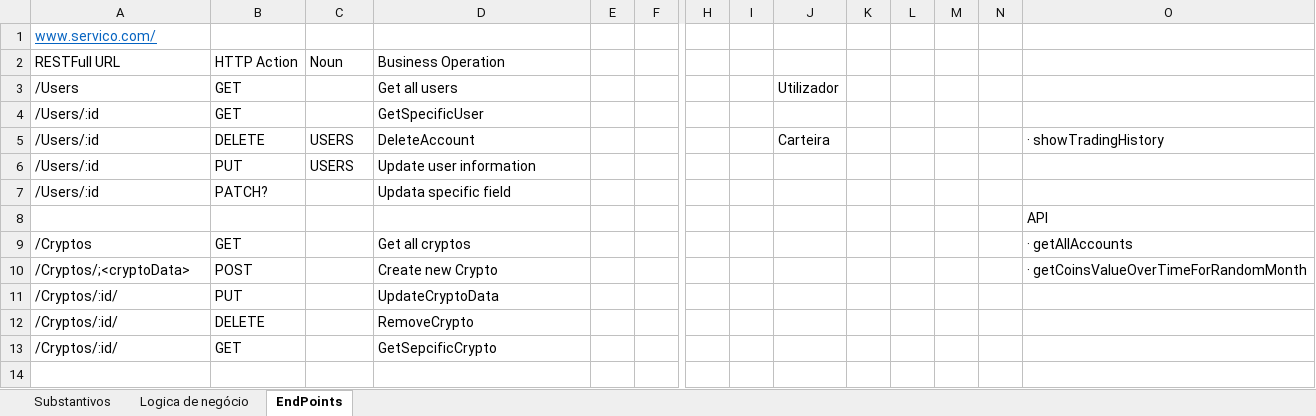
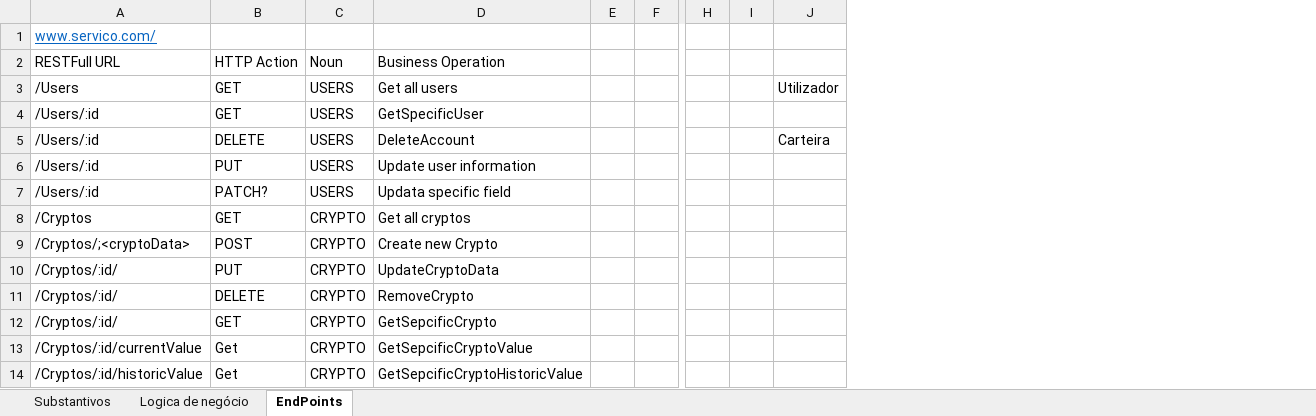
Before and after one commit to pmdmartins21/Crypto-Challenge, an Excel workbook: Requisitos/Levantamento Requisitos.xlsx, sheet EndPoints, drawn as a sheet; only a part is shown, gaps mark what is left out; values as stored, in another font and other column widths than the file's, no borders; removed rows and columns are numbered as before the commit, all else as after; rows hold the shown columns only; the diff covers the shown part only; the diff names each change by its address in the sheet, - before the commit and + after, or states it on an @@ line.

```diff
--- a/Requisitos/Levantamento Requisitos.xlsx (sheet EndPoints)
+++ b/Requisitos/Levantamento Requisitos.xlsx (sheet EndPoints)
-column K, empty
-column L, empty
-column M, empty
-column N, empty
-column O, row 5: · showTradingHistory; rows 9-10: · getAllAccounts | · getCoinsValueOverTimeForRandomMonth
-C3:C4: (empty)
+C3:C4: USERS
-C7: (empty)
+C7: USERS
-row 8:  |  |  |  |  |  |  |  |  |  |  |  |  | API
-C8:C12: (empty)
+C8:C12: CRYPTO
-row 13: (empty)
+row 13: /Cryptos/:id/currentValue | Get | CRYPTO | GetSepcificCryptoValue
+row 14: /Cryptos/:id/historicValue | Get | CRYPTO | GetSepcificCryptoHistoricValue
```
Also changed, not shown: 12 removed rows, 19 edited cells and cell formats elsewhere in this sheet, 1 other file.
